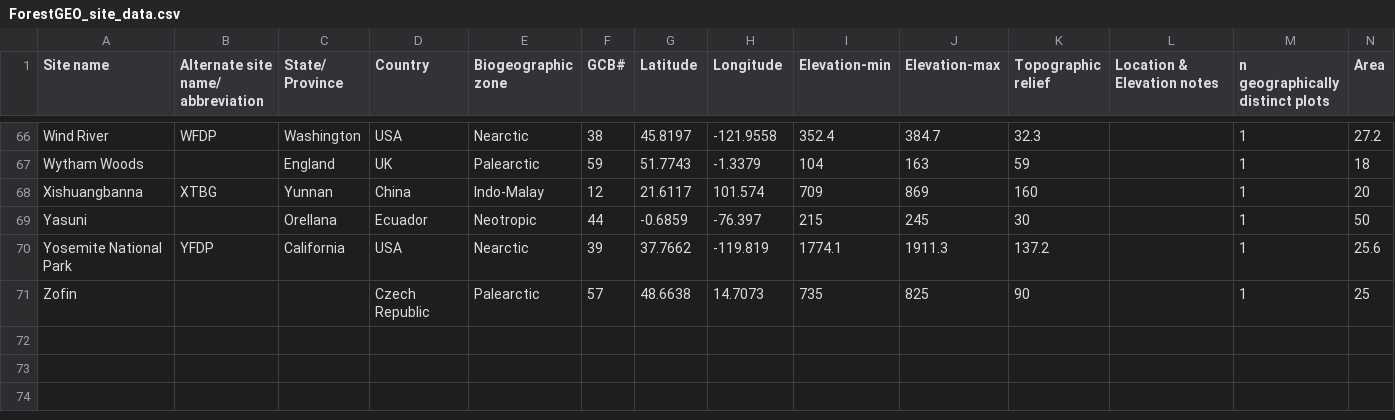
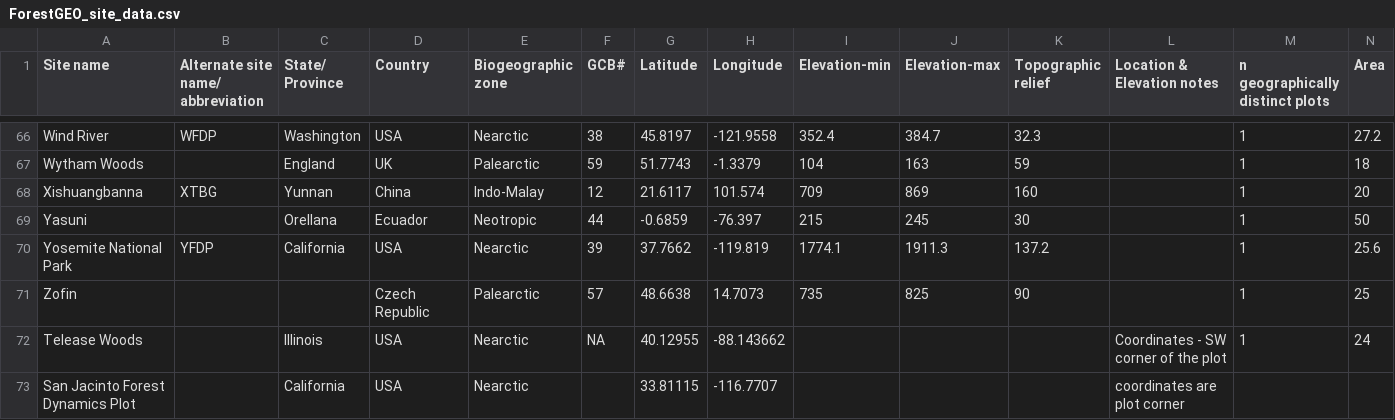
Before and after one commit to forestgeo/Site-Data, a CSV file: ForestGEO_site_data.csv, drawn as a sheet; only a part is shown, gaps mark what is left out; rows hold the shown columns only; the diff names each change by its address in the sheet, - before the commit and + after, or states it on an @@ line.

Commit message:
add coordinates for two plots

```diff
--- a/ForestGEO_site_data.csv
+++ b/ForestGEO_site_data.csv
+row 72: Telease Woods |  | Illinois | USA | Nearctic | NA | 40.12955 | -88.143662 |  |  |  | Coordinates - SW corner of the plot | 1 | 24
+row 73: San Jacinto Forest Dynamics Plot |  | California | USA | Nearctic |  | 33.81115 | -116.7707 |  |  |  | coordinates are plot corner
```
